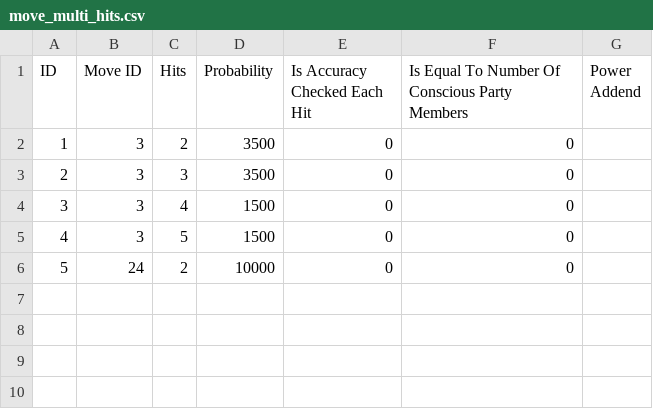
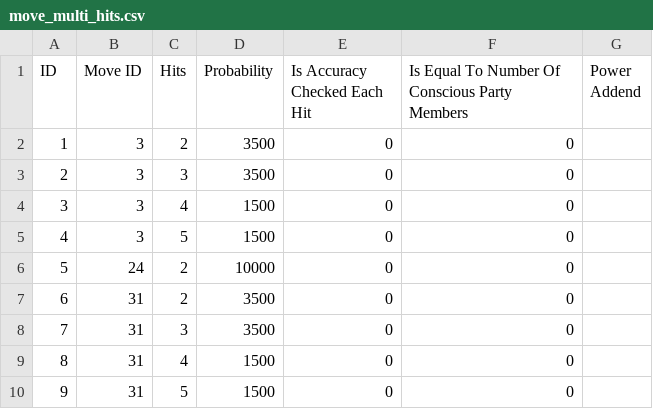
Before and after one commit to alexcoomer/poke-project, a CSV file: database/data/move_multi_hits.csv, drawn as a sheet.

Commit message:
Refactoring battle conditions and adding DB files for power modifiers

```diff
--- a/database/data/move_multi_hits.csv
+++ b/database/data/move_multi_hits.csv
@@ -6 +6,5 @@ ID,"Move ID",Hits,Probability,"Is Accuracy Checked Each Hit","Is Equal To Number
 5,24,2,10000,0,0,
+6,31,2,3500,0,0,
+7,31,3,3500,0,0,
+8,31,4,1500,0,0,
+9,31,5,1500,0,0,
```
Also changed, not shown: 42 other files.
